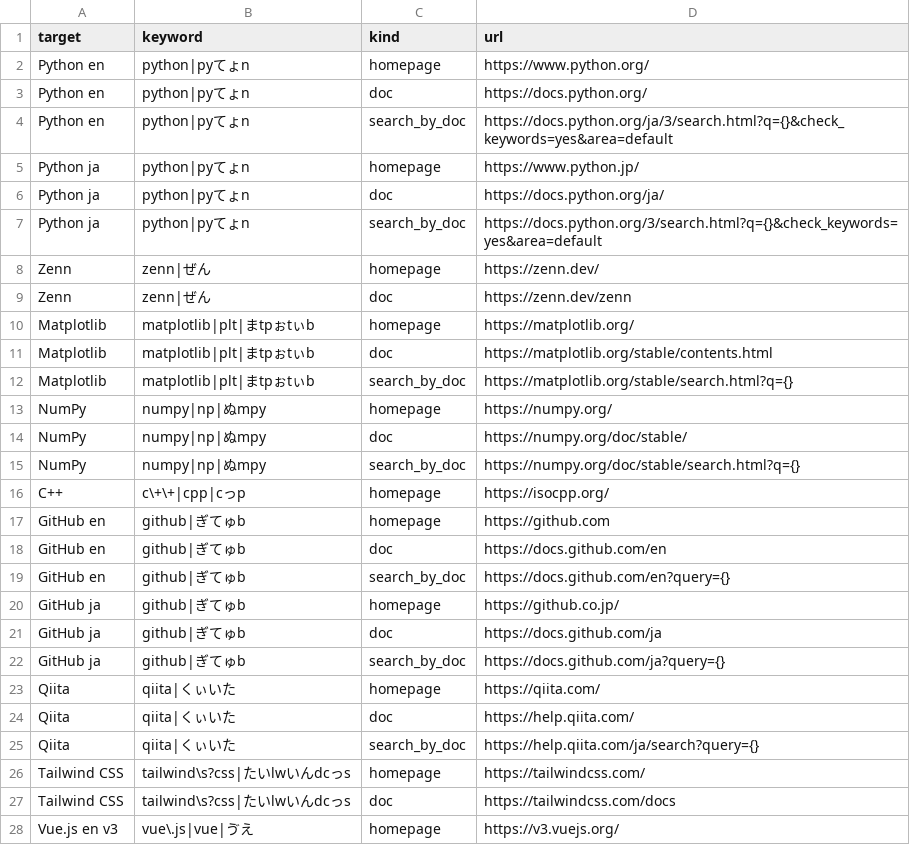
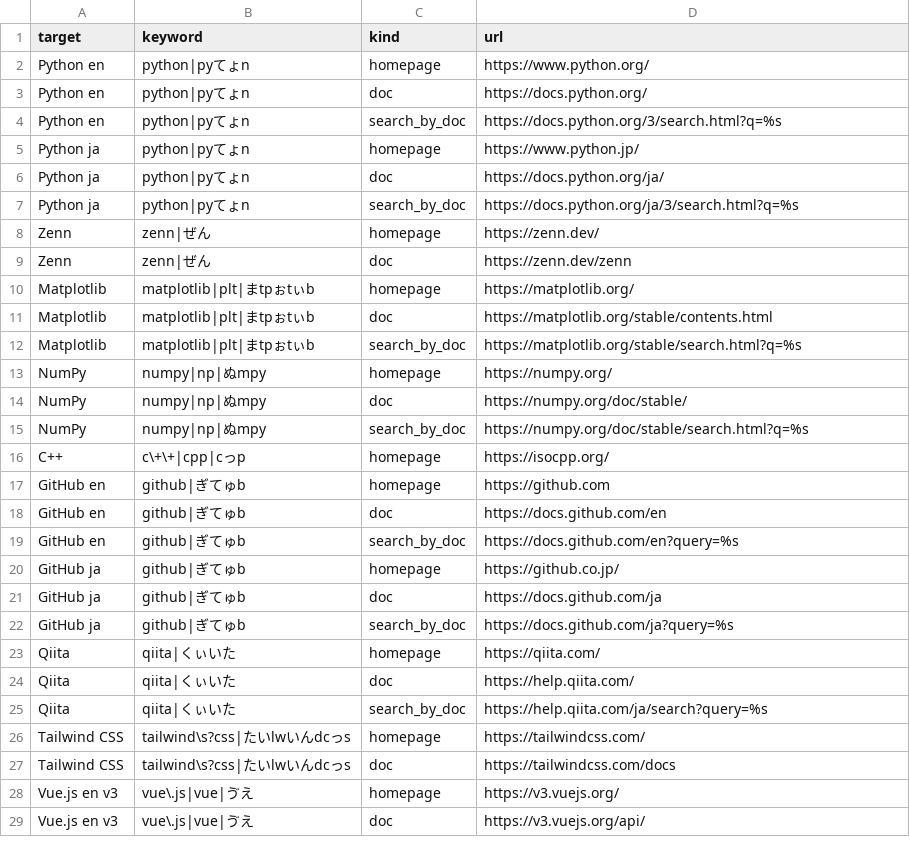
Before and after one commit to eetann/amazing-searcher, a CSV file: src/assets/default_recipes.csv, drawn as a sheet; only a part is shown; the shorter side is filled out with more unchanged rows; the diff covers the shown part only.

```diff
--- a/src/assets/default_recipes.csv
+++ b/src/assets/default_recipes.csv
@@ -3,6 +3,6 @@ Python en,python|pyてょn,homepage,https://www.python.org/
 Python en,python|pyてょn,doc,https://docs.python.org/
-Python en,python|pyてょn,search_by_doc,https://docs.python.org/ja/3/search.html?q={}&check_keywords=yes&area=default
+Python en,python|pyてょn,search_by_doc,https://docs.python.org/3/search.html?q=%s
 Python ja,python|pyてょn,homepage,https://www.python.jp/
 Python ja,python|pyてょn,doc,https://docs.python.org/ja/
-Python ja,python|pyてょn,search_by_doc,https://docs.python.org/3/search.html?q={}&check_keywords=yes&area=default
+Python ja,python|pyてょn,search_by_doc,https://docs.python.org/ja/3/search.html?q=%s
 Zenn,zenn|ぜん,homepage,https://zenn.dev/
@@ -11,6 +11,6 @@ Matplotlib,matplotlib|plt|まtpぉtぃb,homepage,https://matplotlib.org/
 Matplotlib,matplotlib|plt|まtpぉtぃb,doc,https://matplotlib.org/stable/contents.html
-Matplotlib,matplotlib|plt|まtpぉtぃb,search_by_doc,https://matplotlib.org/stable/search.html?q={}
+Matplotlib,matplotlib|plt|まtpぉtぃb,search_by_doc,https://matplotlib.org/stable/search.html?q=%s
 NumPy,numpy|np|ぬmpy,homepage,https://numpy.org/
 NumPy,numpy|np|ぬmpy,doc,https://numpy.org/doc/stable/
-NumPy,numpy|np|ぬmpy,search_by_doc,https://numpy.org/doc/stable/search.html?q={}
+NumPy,numpy|np|ぬmpy,search_by_doc,https://numpy.org/doc/stable/search.html?q=%s
 C++,c\+\+|cpp|cっp,homepage,https://isocpp.org/
@@ -18,9 +18,9 @@ GitHub en,github|ぎてゅb,homepage,https://github.com
 GitHub en,github|ぎてゅb,doc,https://docs.github.com/en
-GitHub en,github|ぎてゅb,search_by_doc,https://docs.github.com/en?query={}
+GitHub en,github|ぎてゅb,search_by_doc,https://docs.github.com/en?query=%s
 GitHub ja,github|ぎてゅb,homepage,https://github.co.jp/
 GitHub ja,github|ぎてゅb,doc,https://docs.github.com/ja
-GitHub ja,github|ぎてゅb,search_by_doc,https://docs.github.com/ja?query={}
+GitHub ja,github|ぎてゅb,search_by_doc,https://docs.github.com/ja?query=%s
 Qiita,qiita|くぃいた,homepage,https://qiita.com/
 Qiita,qiita|くぃいた,doc,https://help.qiita.com/
-Qiita,qiita|くぃいた,search_by_doc,https://help.qiita.com/ja/search?query={}
+Qiita,qiita|くぃいた,search_by_doc,https://help.qiita.com/ja/search?query=%s
 Tailwind CSS,tailwind\s?css|たいlwいんdcっs,homepage,https://tailwindcss.com/
```
Also changed, not shown: 4 edited cells elsewhere in this file, 2 other files.
